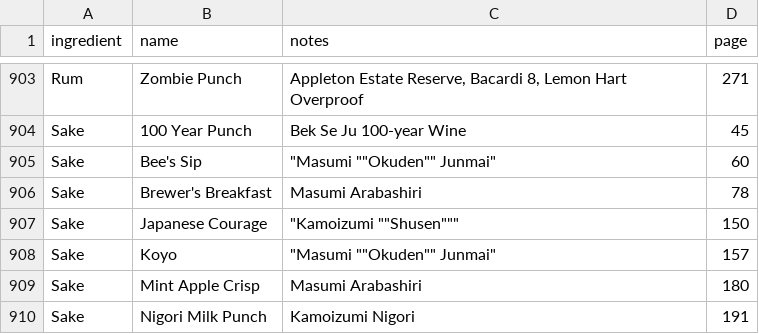
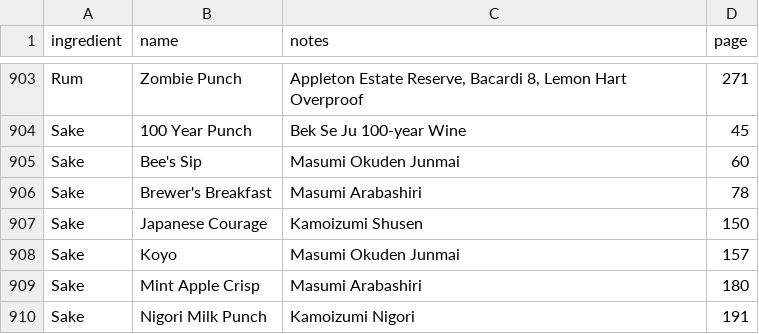
Before and after one commit to ThomasWFord/pdt-index, a CSV file: src/etc/pdt_recipes.csv, drawn as a sheet; only a part is shown, gaps mark what is left out.

Commit message:
Update pdt_recipes.csv
Added missing ingredients and cocktails

```diff
--- a/src/etc/pdt_recipes.csv
+++ b/src/etc/pdt_recipes.csv
@@ -904,6 +904,6 @@ Rum	Zombie Punch	Appleton Estate Reserve, Bacardi 8, Lemon Hart Overproof	271
 Sake	100 Year Punch	Bek Se Ju 100-year Wine	45
-Sake	Bee's Sip	"""Masumi """"Okuden"""" Junmai"""	60
+Sake	Bee's Sip	Masumi Okuden Junmai	60
 Sake	Brewer's Breakfast	Masumi Arabashiri	78
-Sake	Japanese Courage	"""Kamoizumi """"Shusen"""""""	150
-Sake	Koyo	"""Masumi """"Okuden"""" Junmai"""	157
+Sake	Japanese Courage	Kamoizumi Shusen	150
+Sake	Koyo	Masumi Okuden Junmai	157
 Sake	Mint Apple Crisp	Masumi Arabashiri	180
```
